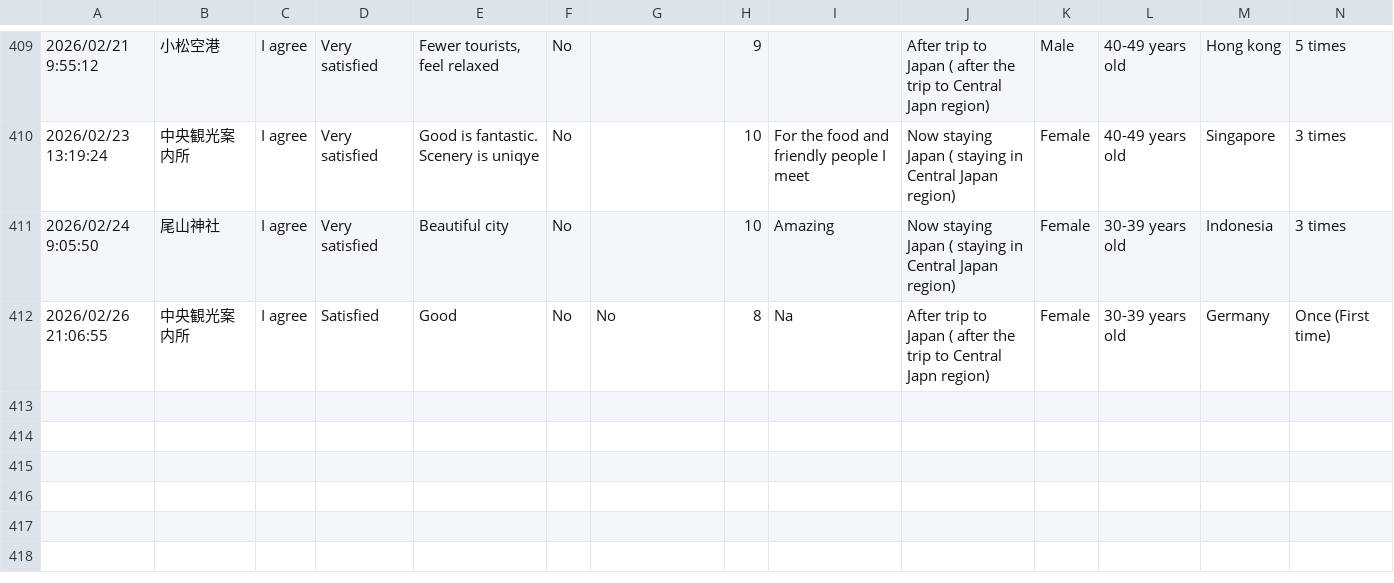
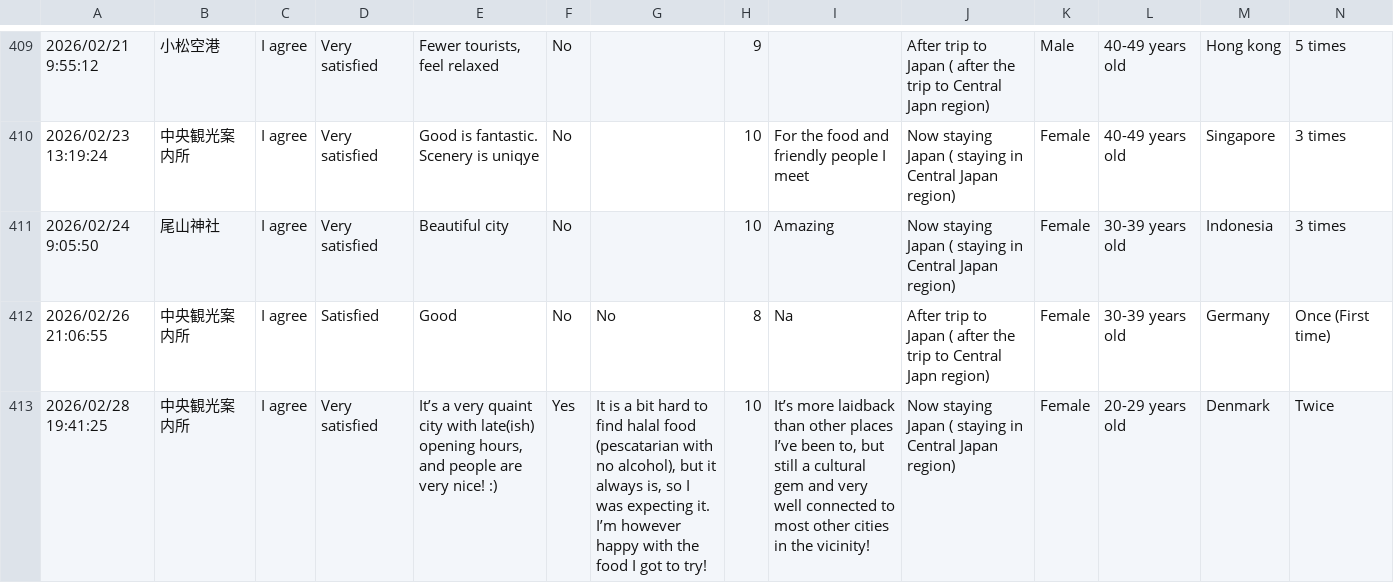
Before and after one commit to codefornoto/MilliforInbound, a CSV file: milliforinbound.csv, drawn as a sheet; only a part is shown, gaps mark what is left out; rows hold the shown columns only; the diff names each change by its address in the sheet, - before the commit and + after, or states it on an @@ line.

```diff
--- a/milliforinbound.csv
+++ b/milliforinbound.csv
+row 413: 2026/02/28 19:41:25 | 中央観光案内所 | I agree | Very satisfied | It’s a very quaint city with late(ish) opening hours, and people are very nice! :) | Yes | It is a bit hard to find halal food (pescatarian with no alcohol), but it always is, so I was expecting it. I’m however happy with the food I got to try! | 10 | It’s more laidback than other places I’ve been to, but still a cultural gem and very well connected to most other cities in the vicinity! | Now staying Japan ( staying in Central Japan region) | Female | 20-29 years old | Denmark | Twice
```
